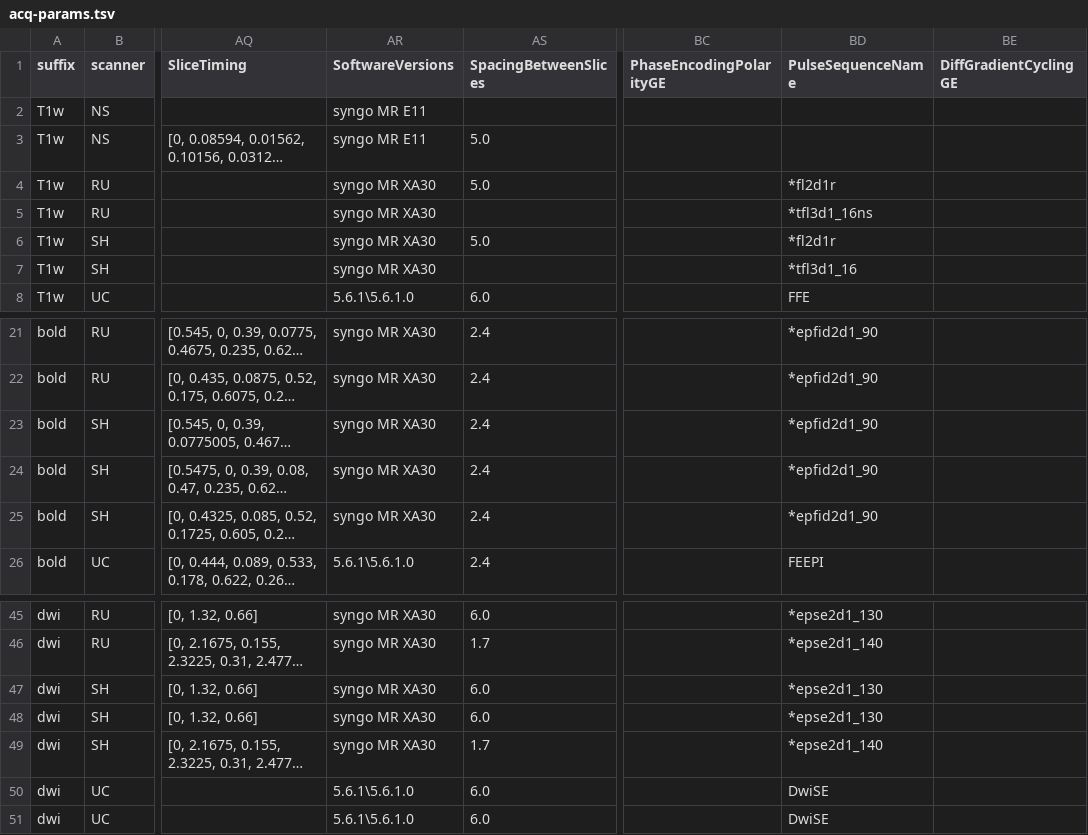
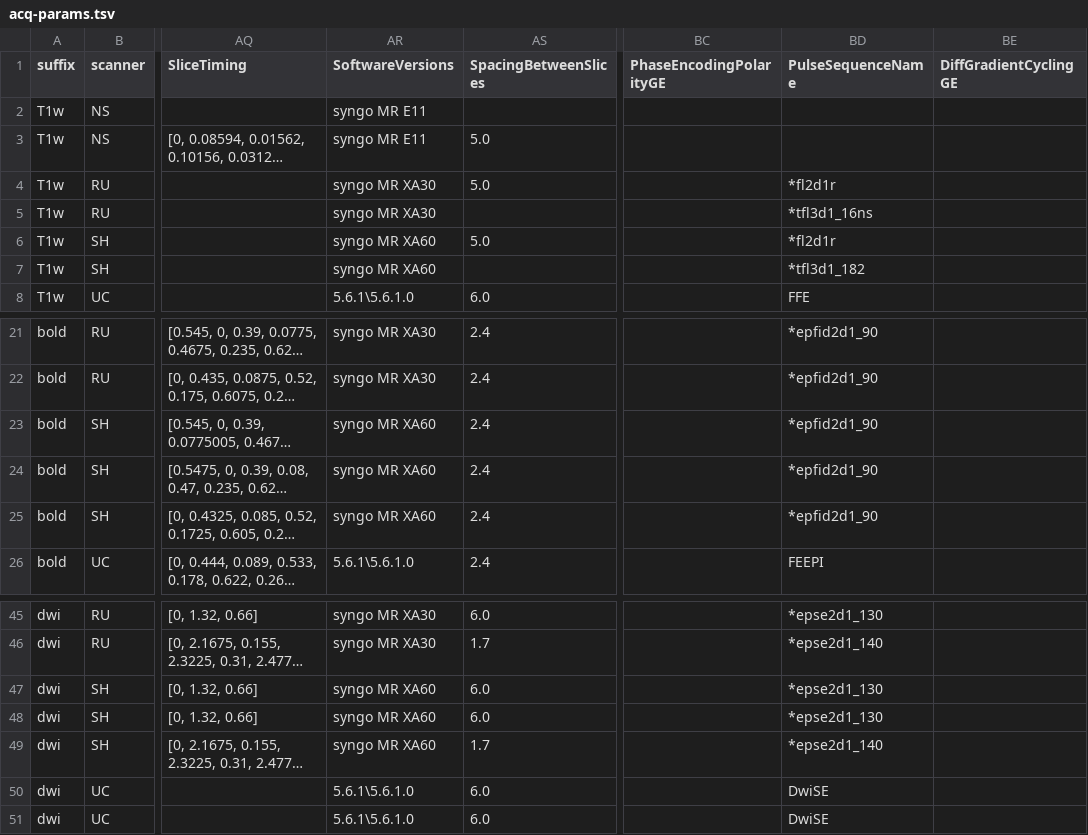
Before and after one commit to a2cps/mri_imaging_pipeline, a TSV file: heudiconv_app/assets/acq-params.tsv, drawn as a sheet; only a part is shown, gaps mark what is left out; long unchanged cells end in …; the diff names each change by its address in the sheet, - before the commit and + after, or states it on an @@ line.

```diff
--- a/heudiconv_app/assets/acq-params.tsv
+++ b/heudiconv_app/assets/acq-params.tsv
-AR6:AR7 (SoftwareVersions): syngo MR XA30
+AR6:AR7 (SoftwareVersions): syngo MR XA60
-BD7 (PulseSequenceName): *tfl3d1_16
+BD7 (PulseSequenceName): *tfl3d1_182
-AR23:AR25 (SoftwareVersions): syngo MR XA30
+AR23:AR25 (SoftwareVersions): syngo MR XA60
-AR47:AR49 (SoftwareVersions): syngo MR XA30
+AR47:AR49 (SoftwareVersions): syngo MR XA60
```
Also changed, not shown: 11 other files.
